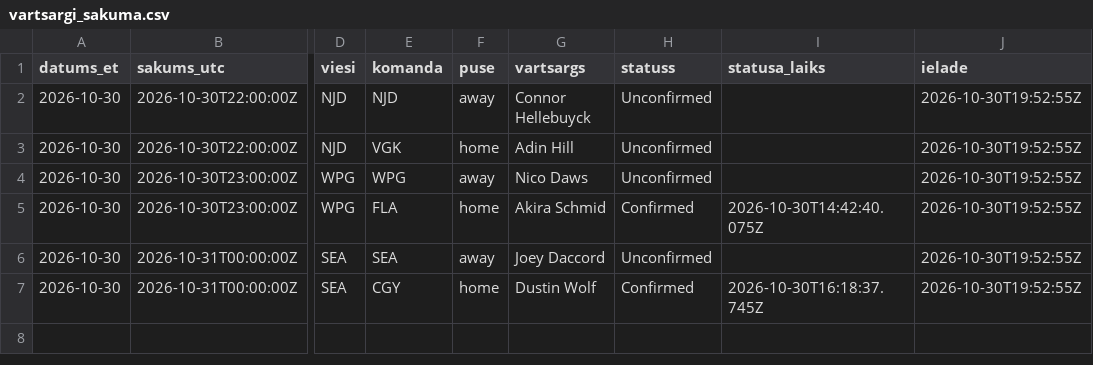
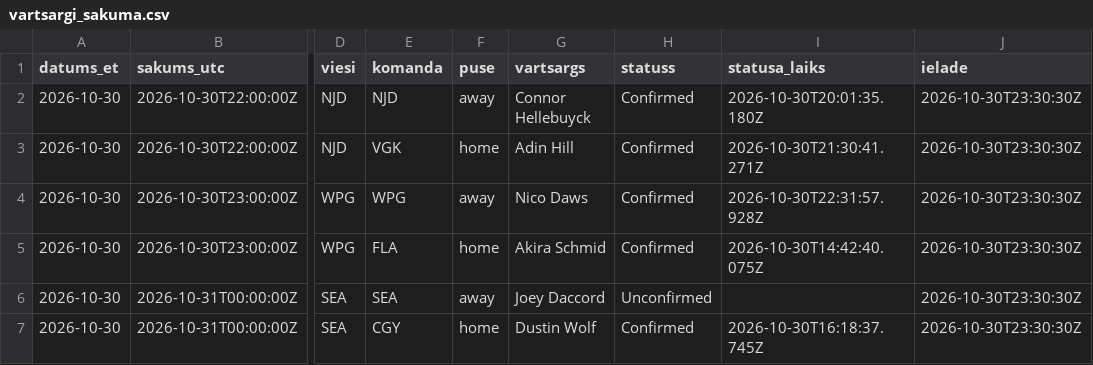
Before and after one commit to barakarmy/nhl-stats, a CSV file: sezonas/vartsargi_sakuma.csv, drawn as a sheet; only a part is shown, gaps mark what is left out; the diff names each change by its address in the sheet, - before the commit and + after, or states it on an @@ line.

```diff
--- a/sezonas/vartsargi_sakuma.csv
+++ b/sezonas/vartsargi_sakuma.csv
-H2:H4 (statuss): Unconfirmed
+H2:H4 (statuss): Confirmed
-I2 (statusa_laiks): (empty)
+I2 (statusa_laiks): 2026-10-30T20:01:35.180Z
-J2:J7 (ielade): 2026-10-30T19:52:55Z
+J2:J7 (ielade): 2026-10-30T23:30:30Z
-I3 (statusa_laiks): (empty)
+I3 (statusa_laiks): 2026-10-30T21:30:41.271Z
-I4 (statusa_laiks): (empty)
+I4 (statusa_laiks): 2026-10-30T22:31:57.928Z
```
